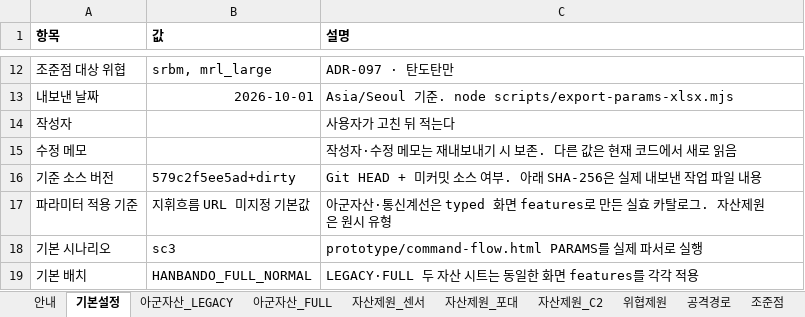
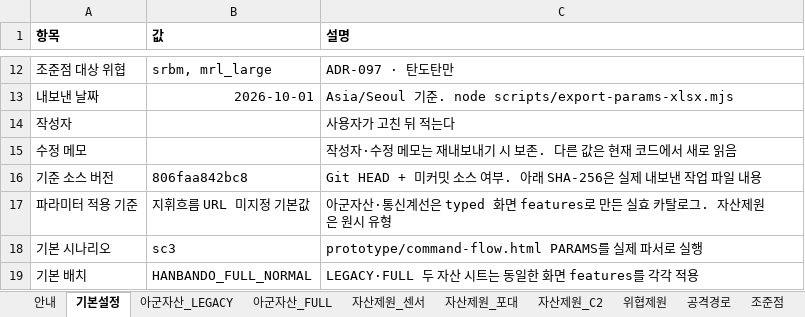
Before and after one commit to DaehyunY00/Air_Defense, an Excel workbook: K-JAMDS_파라미터.xlsx, sheet 기본설정, drawn as a sheet; only a part is shown, gaps mark what is left out; values as stored, in another font and other column widths than the file's, no borders; the diff names each change by its address in the sheet, - before the commit and + after, or states it on an @@ line.

```diff
--- a/K-JAMDS_파라미터.xlsx (sheet 기본설정)
+++ b/K-JAMDS_파라미터.xlsx (sheet 기본설정)
-B16 (값): 579c2f5ee5ad+dirty
+B16 (값): 806faa842bc8
```
Also changed, not shown: sheet 안내, 3 other files.
